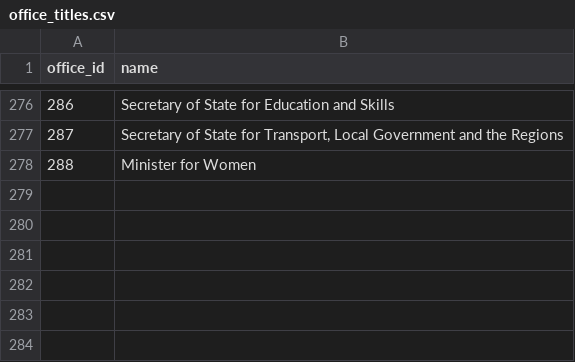
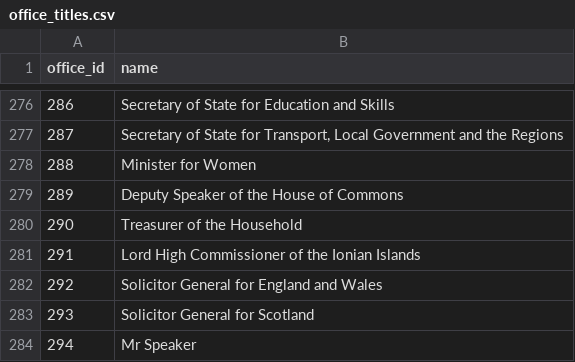
Before and after one commit to stephbuon/hansard-speakers, a CSV file: data/titles/office_titles.csv, drawn as a sheet; only a part is shown, gaps mark what is left out.

Commit message:
data update

```diff
--- a/data/titles/office_titles.csv
+++ b/data/titles/office_titles.csv
@@ -278 +278,7 @@ office_id,name
 288,Minister for Women
+289,Deputy Speaker of the House of Commons
+290,Treasurer of the Household
+291,Lord High Commissioner of the Ionian Islands
+292,Solicitor General for England and Wales
+293,Solicitor General for Scotland
+294,Mr Speaker
```
Also changed, not shown: data/mps/peerage-titles/peerage_titles.csv, 1 other file.
